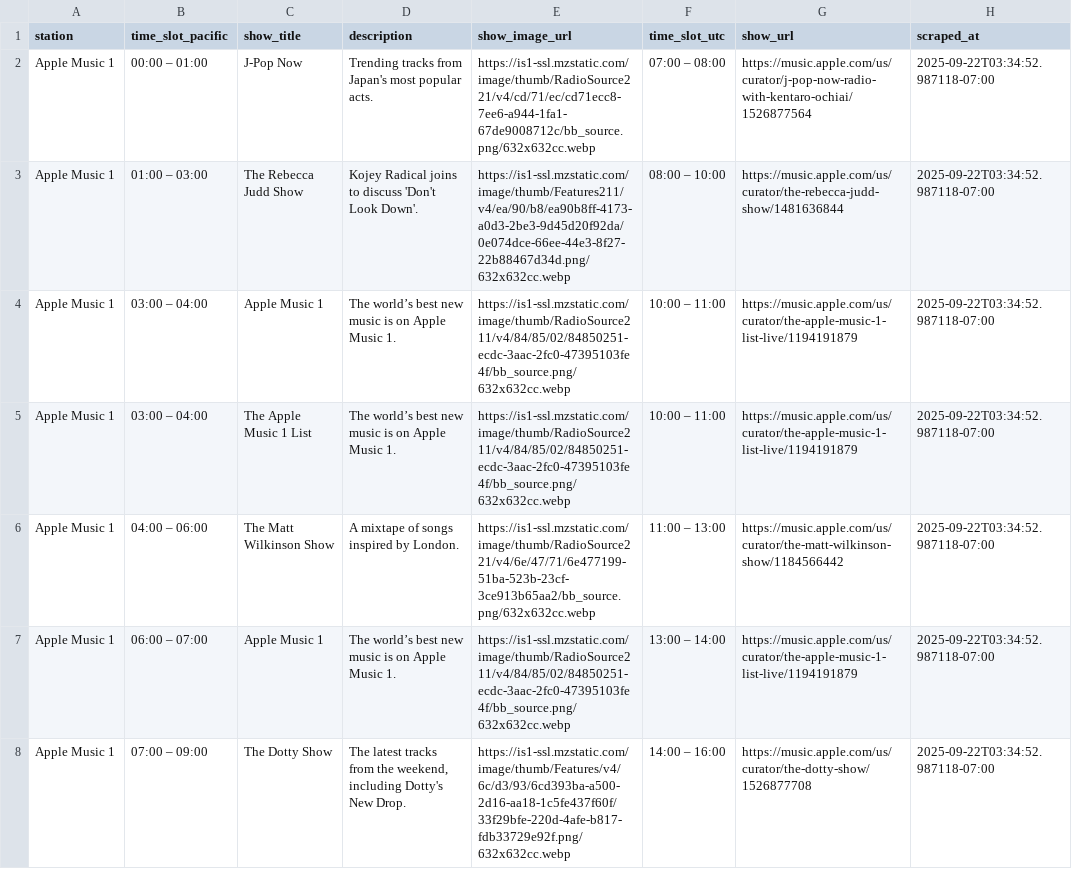
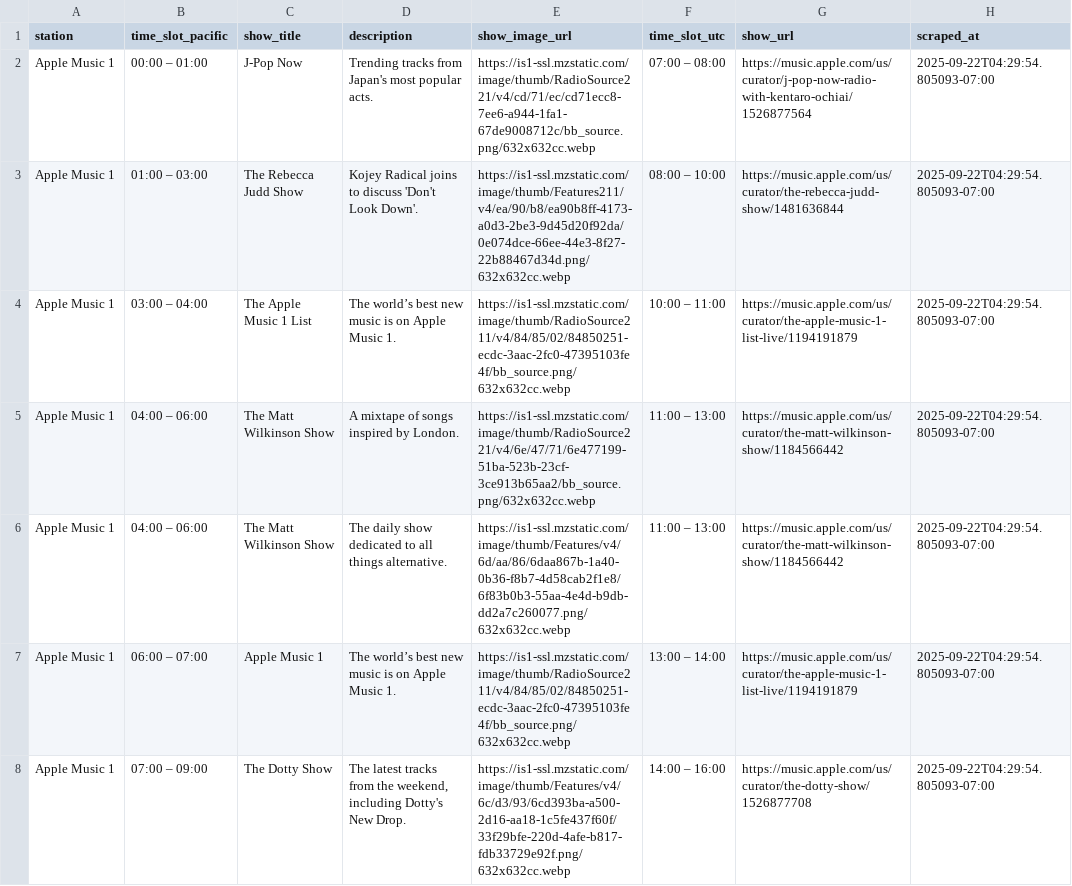
Before and after one commit to keithah/apple-music-schedule-scraper, a CSV file: apple_music_schedule.csv, drawn as a sheet; only a part is shown; the diff covers the shown part only.

```diff
--- a/apple_music_schedule.csv
+++ b/apple_music_schedule.csv
@@ -1,8 +1,8 @@
 station,time_slot_pacific,show_title,description,show_image_url,time_slot_utc,show_url,scraped_at
-Apple Music 1,00:00 – 01:00,J-Pop Now,Trending tracks from Japan's most popular acts.,https://is1-ssl.mzstatic.com/image/thumb/RadioSource221/v4/cd/71/ec/cd71ecc8-7ee6-a944-1fa1-67de9008712c/bb_source.png/632x632cc.webp,07:00 – 08:00,https://music.apple.com/us/curator/j-pop-now-radio-with-kentaro-ochiai/1526877564,2025-09-22T03:34:52.987118-07:00
-Apple Music 1,01:00 – 03:00,The Rebecca Judd Show,Kojey Radical joins to discuss 'Don't Look Down'.,https://is1-ssl.mzstatic.com/image/thumb/Features211/v4/ea/90/b8/ea90b8ff-4173-a0d3-2be3-9d45d20f92da/0e074dce-66ee-44e3-8f27-22b88467d34d.png/632x632cc.webp,08:00 – 10:00,https://music.apple.com/us/curator/the-rebecca-judd-show/1481636844,2025-09-22T03:34:52.987118-07:00
-Apple Music 1,03:00 – 04:00,Apple Music 1,The world’s best new music is on Apple Music 1.,https://is1-ssl.mzstatic.com/image/thumb/RadioSource211/v4/84/85/02/84850251-ecdc-3aac-2fc0-47395103fe4f/bb_source.png/632x632cc.webp,10:00 – 11:00,https://music.apple.com/us/curator/the-apple-music-1-list-live/1194191879,2025-09-22T03:34:52.987118-07:00
-Apple Music 1,03:00 – 04:00,The Apple Music 1 List,The world’s best new music is on Apple Music 1.,https://is1-ssl.mzstatic.com/image/thumb/RadioSource211/v4/84/85/02/84850251-ecdc-3aac-2fc0-47395103fe4f/bb_source.png/632x632cc.webp,10:00 – 11:00,https://music.apple.com/us/curator/the-apple-music-1-list-live/1194191879,2025-09-22T03:34:52.987118-07:00
-Apple Music 1,04:00 – 06:00,The Matt Wilkinson Show,A mixtape of songs inspired by London.,https://is1-ssl.mzstatic.com/image/thumb/RadioSource221/v4/6e/47/71/6e477199-51ba-523b-23cf-3ce913b65aa2/bb_source.png/632x632cc.webp,11:00 – 13:00,https://music.apple.com/us/curator/the-matt-wilkinson-show/1184566442,2025-09-22T03:34:52.987118-07:00
-Apple Music 1,06:00 – 07:00,Apple Music 1,The world’s best new music is on Apple Music 1.,https://is1-ssl.mzstatic.com/image/thumb/RadioSource211/v4/84/85/02/84850251-ecdc-3aac-2fc0-47395103fe4f/bb_source.png/632x632cc.webp,13:00 – 14:00,https://music.apple.com/us/curator/the-apple-music-1-list-live/1194191879,2025-09-22T03:34:52.987118-07:00
-Apple Music 1,07:00 – 09:00,The Dotty Show,"The latest tracks from the weekend, including Dotty's New Drop.",https://is1-ssl.mzstatic.com/image/thumb/Features/v4/6c/d3/93/6cd393ba-a500-2d16-aa18-1c5fe437f60f/33f29bfe-220d-4afe-b817-fdb33729e92f.png/632x632cc.webp,14:00 – 16:00,https://music.apple.com/us/curator/the-dotty-show/1526877708,2025-09-22T03:34:52.987118-07:00
+Apple Music 1,00:00 – 01:00,J-Pop Now,Trending tracks from Japan's most popular acts.,https://is1-ssl.mzstatic.com/image/thumb/RadioSource221/v4/cd/71/ec/cd71ecc8-7ee6-a944-1fa1-67de9008712c/bb_source.png/632x632cc.webp,07:00 – 08:00,https://music.apple.com/us/curator/j-pop-now-radio-with-kentaro-ochiai/1526877564,2025-09-22T04:29:54.805093-07:00
+Apple Music 1,01:00 – 03:00,The Rebecca Judd Show,Kojey Radical joins to discuss 'Don't Look Down'.,https://is1-ssl.mzstatic.com/image/thumb/Features211/v4/ea/90/b8/ea90b8ff-4173-a0d3-2be3-9d45d20f92da/0e074dce-66ee-44e3-8f27-22b88467d34d.png/632x632cc.webp,08:00 – 10:00,https://music.apple.com/us/curator/the-rebecca-judd-show/1481636844,2025-09-22T04:29:54.805093-07:00
+Apple Music 1,03:00 – 04:00,The Apple Music 1 List,The world’s best new music is on Apple Music 1.,https://is1-ssl.mzstatic.com/image/thumb/RadioSource211/v4/84/85/02/84850251-ecdc-3aac-2fc0-47395103fe4f/bb_source.png/632x632cc.webp,10:00 – 11:00,https://music.apple.com/us/curator/the-apple-music-1-list-live/1194191879,2025-09-22T04:29:54.805093-07:00
+Apple Music 1,04:00 – 06:00,The Matt Wilkinson Show,A mixtape of songs inspired by London.,https://is1-ssl.mzstatic.com/image/thumb/RadioSource221/v4/6e/47/71/6e477199-51ba-523b-23cf-3ce913b65aa2/bb_source.png/632x632cc.webp,11:00 – 13:00,https://music.apple.com/us/curator/the-matt-wilkinson-show/1184566442,2025-09-22T04:29:54.805093-07:00
+Apple Music 1,04:00 – 06:00,The Matt Wilkinson Show,The daily show dedicated to all things alternative.,https://is1-ssl.mzstatic.com/image/thumb/Features/v4/6d/aa/86/6daa867b-1a40-0b36-f8b7-4d58cab2f1e8/6f83b0b3-55aa-4e4d-b9db-dd2a7c260077.png/632x632cc.webp,11:00 – 13:00,https://music.apple.com/us/curator/the-matt-wilkinson-show/1184566442,2025-09-22T04:29:54.805093-07:00
+Apple Music 1,06:00 – 07:00,Apple Music 1,The world’s best new music is on Apple Music 1.,https://is1-ssl.mzstatic.com/image/thumb/RadioSource211/v4/84/85/02/84850251-ecdc-3aac-2fc0-47395103fe4f/bb_source.png/632x632cc.webp,13:00 – 14:00,https://music.apple.com/us/curator/the-apple-music-1-list-live/1194191879,2025-09-22T04:29:54.805093-07:00
+Apple Music 1,07:00 – 09:00,The Dotty Show,"The latest tracks from the weekend, including Dotty's New Drop.",https://is1-ssl.mzstatic.com/image/thumb/Features/v4/6c/d3/93/6cd393ba-a500-2d16-aa18-1c5fe437f60f/33f29bfe-220d-4afe-b817-fdb33729e92f.png/632x632cc.webp,14:00 – 16:00,https://music.apple.com/us/curator/the-dotty-show/1526877708,2025-09-22T04:29:54.805093-07:00
```
Also changed, not shown: 121 edited cells elsewhere in this file, 1 other file.
